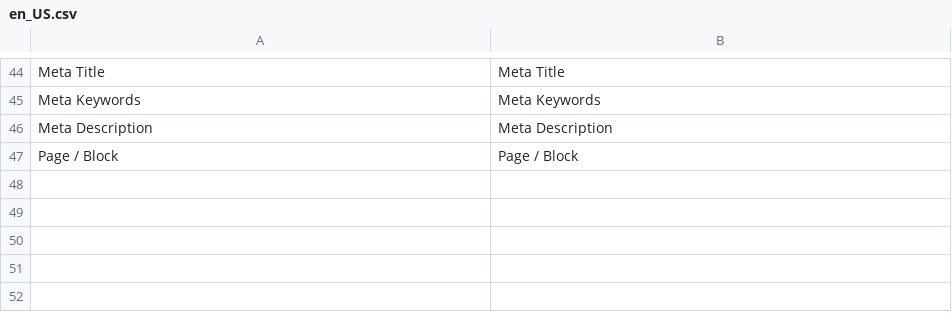
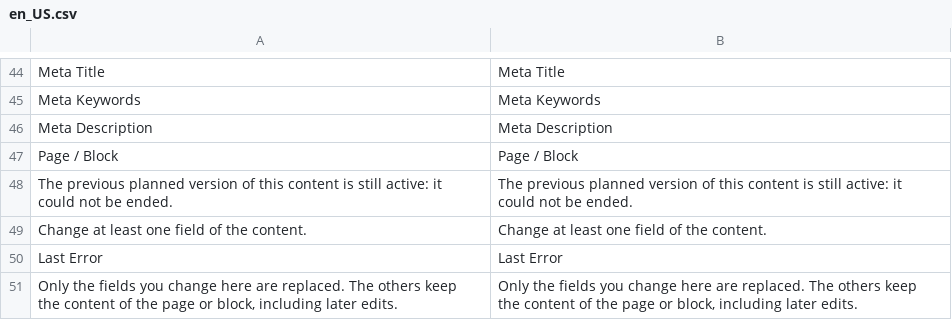
Before and after one commit to mage-os-lab/module-content-versions, a CSV file: i18n/en_US.csv, drawn as a sheet; only a part is shown, gaps mark what is left out; the diff names each change by its address in the sheet, - before the commit and + after, or states it on an @@ line.

```diff
--- a/i18n/en_US.csv
+++ b/i18n/en_US.csv
+row 48: The previous planned version of this content is still active: it could not be ended. | The previous planned version of this content is still active: it could not be ended.
+row 49: Change at least one field of the content. | Change at least one field of the content.
+row 50: Last Error | Last Error
+row 51: Only the fields you change here are replaced. The others keep the content of the page or block, including later edits. | Only the fields you change here are replaced. The others keep the content of the page or block, including later edits.
```
Also changed, not shown: i18n/de_DE.csv, i18n/es_ES.csv, 24 other files.
